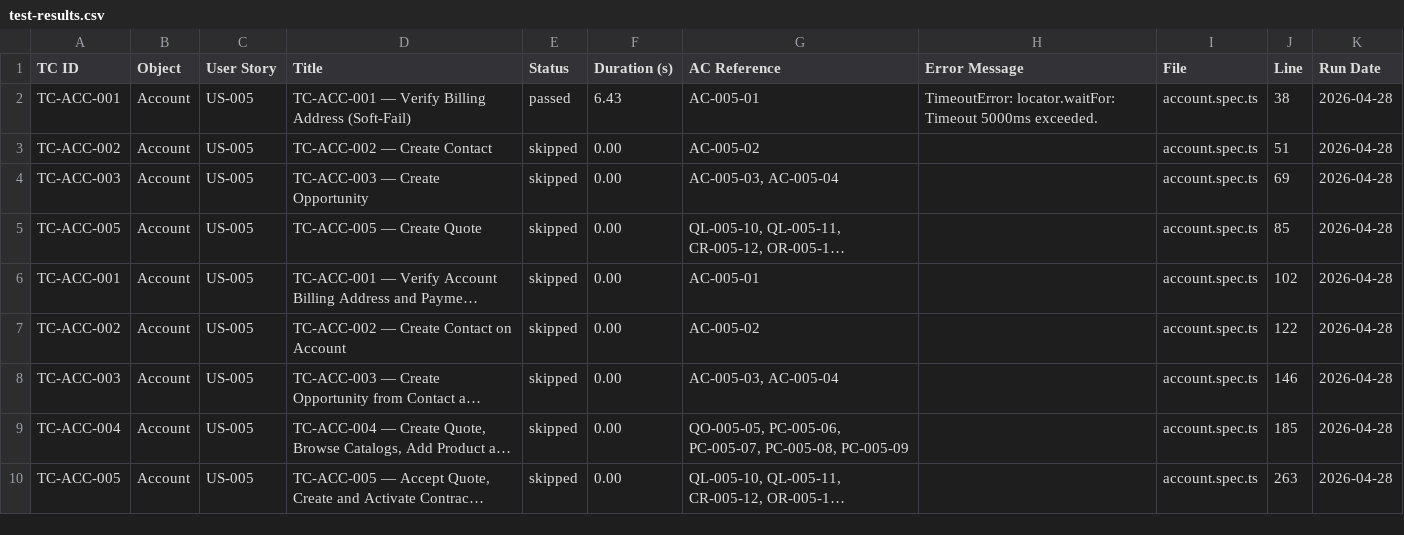
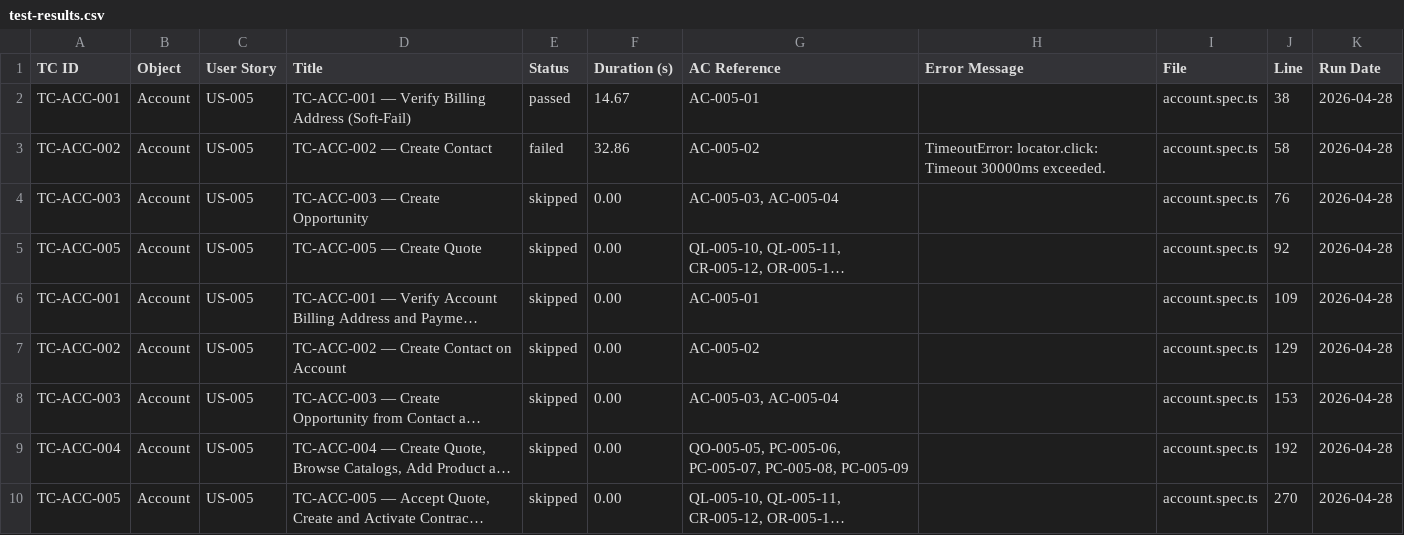
Before and after one commit to nikhilgupta-cloud/SalesforceE2E, a CSV file: reports/test-results.csv, drawn as a sheet; long unchanged cells end in …; the diff names each change by its address in the sheet, - before the commit and + after, or states it on an @@ line.

```diff
--- a/reports/test-results.csv
+++ b/reports/test-results.csv
-F2 (Duration (s)): 6.43
+F2 (Duration (s)): 14.67
-H2 (Error Message): TimeoutError: locator.waitFor: Timeout 5000ms exceeded.
+H2 (Error Message): (empty)
-E3 (Status): skipped
+E3 (Status): failed
-F3 (Duration (s)): 0.00
+F3 (Duration (s)): 32.86
-H3 (Error Message): (empty)
+H3 (Error Message): TimeoutError: locator.click: Timeout 30000ms exceeded.
-J3 (Line): 51
+J3 (Line): 58
-J4 (Line): 69
+J4 (Line): 76
-J5 (Line): 85
+J5 (Line): 92
-J6 (Line): 102
+J6 (Line): 109
-J7 (Line): 122
+J7 (Line): 129
-J8 (Line): 146
+J8 (Line): 153
-J9 (Line): 185
+J9 (Line): 192
-J10 (Line): 263
+J10 (Line): 270
```
Also changed, not shown: 5 other files.
